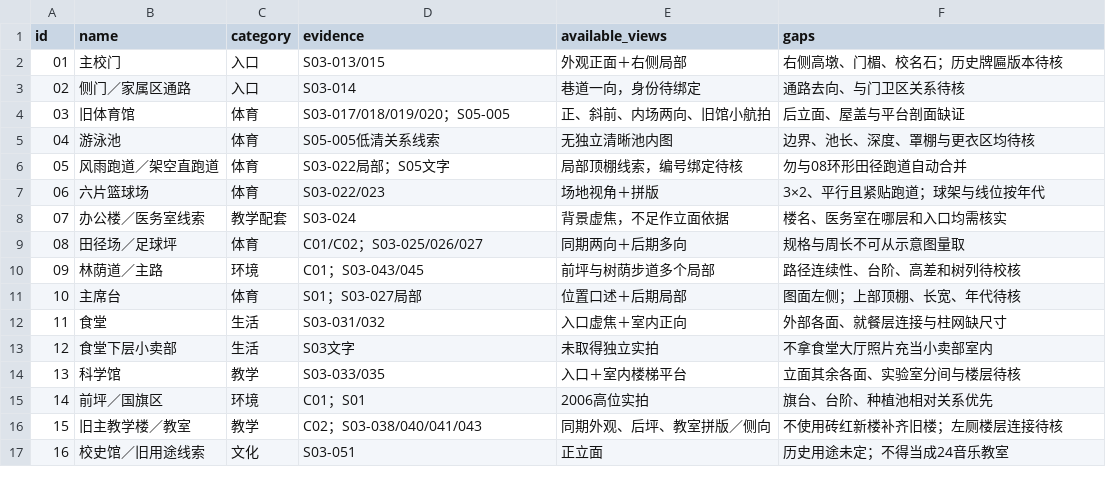
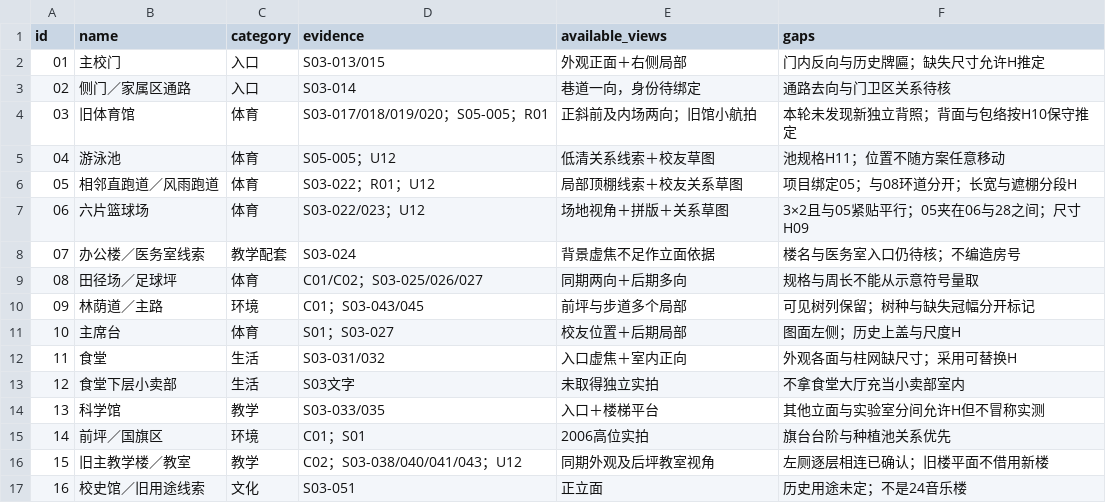
Before and after one commit to ziyuuu/return-old-school, a CSV file: data/restoration/facility-register.csv, drawn as a sheet; only a part is shown; the diff covers the shown part only.

```diff
--- a/data/restoration/facility-register.csv
+++ b/data/restoration/facility-register.csv
@@ -1,17 +1,17 @@
 id,name,category,evidence,available_views,gaps
-01,主校门,入口,S03-013/015,外观正面＋右侧局部,右侧高墩、门楣、校名石；历史牌匾版本待核
-02,侧门／家属区通路,入口,S03-014,巷道一向，身份待绑定,通路去向、与门卫区关系待核
-03,旧体育馆,体育,S03-017/018/019/020；S05-005,正、斜前、内场两向、旧馆小航拍,后立面、屋盖与平台剖面缺证
-04,游泳池,体育,S05-005低清关系线索,无独立清晰池内图,边界、池长、深度、罩棚与更衣区均待核
-05,风雨跑道／架空直跑道,体育,S03-022局部；S05文字,局部顶棚线索，编号绑定待核,勿与08环形田径跑道自动合并
-06,六片篮球场,体育,S03-022/023,场地视角＋拼版,3×2、平行且紧贴跑道；球架与线位按年代
-07,办公楼／医务室线索,教学配套,S03-024,背景虚焦，不足作立面依据,楼名、医务室在哪层和入口均需核实
-08,田径场／足球坪,体育,C01/C02；S03-025/026/027,同期两向＋后期多向,规格与周长不可从示意图量取
-09,林荫道／主路,环境,C01；S03-043/045,前坪与树荫步道多个局部,路径连续性、台阶、高差和树列待校核
-10,主席台,体育,S01；S03-027局部,位置口述＋后期局部,图面左侧；上部顶棚、长宽、年代待核
-11,食堂,生活,S03-031/032,入口虚焦＋室内正向,外部各面、就餐层连接与柱网缺尺寸
-12,食堂下层小卖部,生活,S03文字,未取得独立实拍,不拿食堂大厅照片充当小卖部室内
-13,科学馆,教学,S03-033/035,入口＋室内楼梯平台,立面其余各面、实验室分间与楼层待核
-14,前坪／国旗区,环境,C01；S01,2006高位实拍,旗台、台阶、种植池相对关系优先
-15,旧主教学楼／教室,教学,C02；S03-038/040/041/043,同期外观、后坪、教室拼版／侧向,不使用砖红新楼补齐旧楼；左厕楼层连接待核
-16,校史馆／旧用途线索,文化,S03-051,正立面,历史用途未定；不得当成24音乐教室
+01,主校门,入口,S03-013/015,外观正面＋右侧局部,门内反向与历史牌匾；缺失尺寸允许H推定
+02,侧门／家属区通路,入口,S03-014,巷道一向，身份待绑定,通路去向与门卫区关系待核
+03,旧体育馆,体育,S03-017/018/019/020；S05-005；R01,正斜前及内场两向；旧馆小航拍,本轮未发现新独立背照；背面与包络按H10保守推定
+04,游泳池,体育,S05-005；U12,低清关系线索＋校友草图,池规格H11；位置不随方案任意移动
+05,相邻直跑道／风雨跑道,体育,S03-022；R01；U12,局部顶棚线索＋校友关系草图,项目绑定05；与08环道分开；长宽与遮棚分段H
+06,六片篮球场,体育,S03-022/023；U12,场地视角＋拼版＋关系草图,3×2且与05紧贴平行；05夹在06与28之间；尺寸H09
+07,办公楼／医务室线索,教学配套,S03-024,背景虚焦不足作立面依据,楼名与医务室入口仍待核；不编造房号
+08,田径场／足球坪,体育,C01/C02；S03-025/026/027,同期两向＋后期多向,规格与周长不能从示意符号量取
+09,林荫道／主路,环境,C01；S03-043/045,前坪与步道多个局部,可见树列保留；树种与缺失冠幅分开标记
+10,主席台,体育,S01；S03-027,校友位置＋后期局部,图面左侧；历史上盖与尺度H
+11,食堂,生活,S03-031/032,入口虚焦＋室内正向,外观各面与柱网缺尺寸；采用可替换H
+12,食堂下层小卖部,生活,S03文字,未取得独立实拍,不拿食堂大厅充当小卖部室内
+13,科学馆,教学,S03-033/035,入口＋楼梯平台,其他立面与实验室分间允许H但不冒称实测
+14,前坪／国旗区,环境,C01；S01,2006高位实拍,旗台台阶与种植池关系优先
+15,旧主教学楼／教室,教学,C02；S03-038/040/041/043；U12,同期外观及后坪教室视角,左厕逐层相连已确认；旧楼平面不借用新楼
+16,校史馆／旧用途线索,文化,S03-051,正立面,历史用途未定；不是24音乐楼
```
Also changed, not shown: 29 edited cells elsewhere in this file, data/restoration/open-questions.csv, 9 other files.
